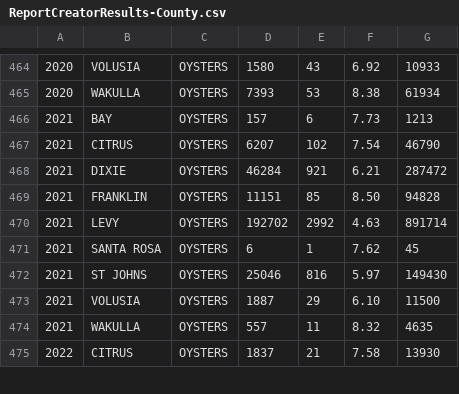
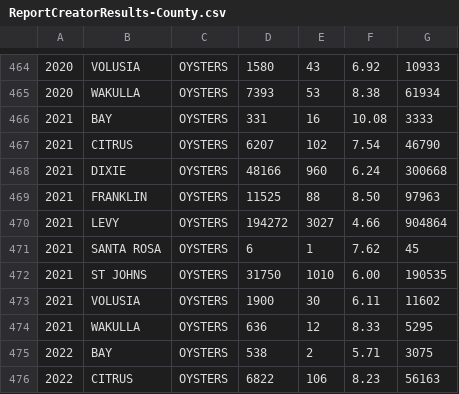
Before and after one commit to LCRoysterproject/nfwf_bookdown_report, a CSV file: data/oys_landings/archive/ReportCreatorResults-County.csv, drawn as a sheet; only a part is shown, gaps mark what is left out; addresses are those after the commit; the diff covers the shown part only; the diff names each change by its address in the sheet, - before the commit and + after, or states it on an @@ line.

```diff
--- a/data/oys_landings/archive/ReportCreatorResults-County.csv
+++ b/data/oys_landings/archive/ReportCreatorResults-County.csv
-D466: 157
+D466: 331
-E466: 6
+E466: 16
-F466: 7.73
+F466: 10.08
-G466: 1213
+G466: 3333
-D468: 46284
+D468: 48166
-E468: 921
+E468: 960
-F468: 6.21
+F468: 6.24
-G468: 287472
+G468: 300668
-D469: 11151
+D469: 11525
-E469: 85
+E469: 88
-G469: 94828
+G469: 97963
-D470: 192702
+D470: 194272
-E470: 2992
+E470: 3027
-F470: 4.63
+F470: 4.66
-G470: 891714
+G470: 904864
-D472: 25046
+D472: 31750
-E472: 816
+E472: 1010
-F472: 5.97
+F472: 6.00
-G472: 149430
+G472: 190535
-D473: 1887
+D473: 1900
-E473: 29
+E473: 30
-F473: 6.10
+F473: 6.11
-G473: 11500
+G473: 11602
-D474: 557
+D474: 636
-E474: 11
+E474: 12
-F474: 8.32
+F474: 8.33
-G474: 4635
+G474: 5295
+row 475: 2022 | BAY | OYSTERS | 538 | 2 | 5.71 | 3075
-D476: 1837
+D476: 6822
-E476: 21
+E476: 106
-F476: 7.58
+F476: 8.23
-G476: 13930
+G476: 56163
```
Also changed, not shown: 9 added rows and 22 edited cells elsewhere in this file, data/oys_landings/ReportCreatorResults-County.csv, 11 other files.
